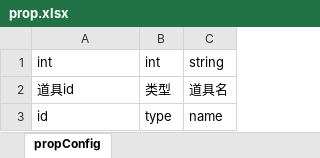
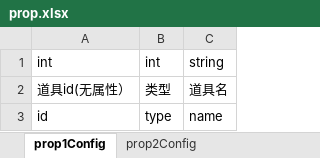
Before and after one commit to hackerlank/zjfGameServer, an Excel workbook: excelFile/prop.xlsx, sheet prop1Config, drawn as a sheet; values as stored, in another font and other column widths than the file's, no borders; the diff names each change by its address in the sheet, - before the commit and + after, or states it on an @@ line.

```diff
--- a/excelFile/prop.xlsx (sheet prop1Config)
+++ b/excelFile/prop.xlsx (sheet prop1Config)
-sheet tab: propConfig
+sheet tab: prop1Config
+sheet tab: prop2Config
-A2: 道具id
+A2: 道具id(无属性）
```
Also changed, not shown: excelFile/age.xlsx, 11 other files.
